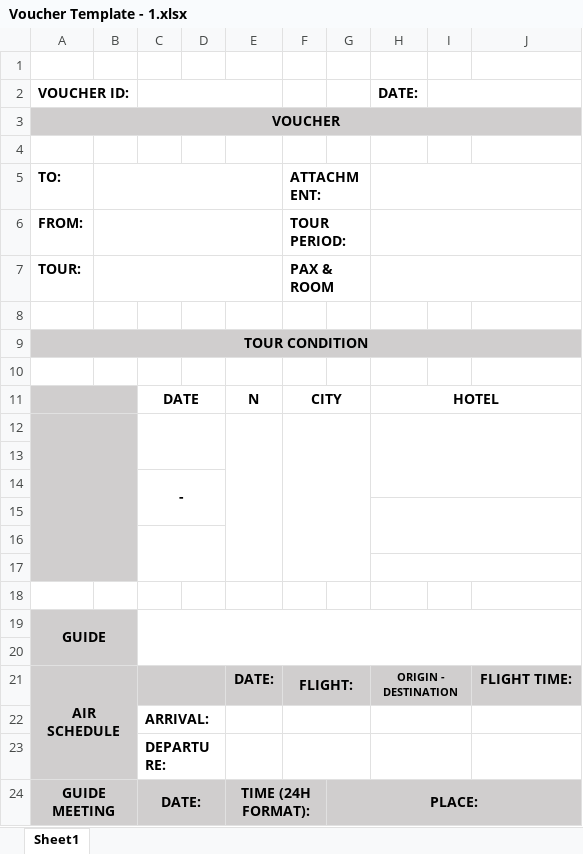
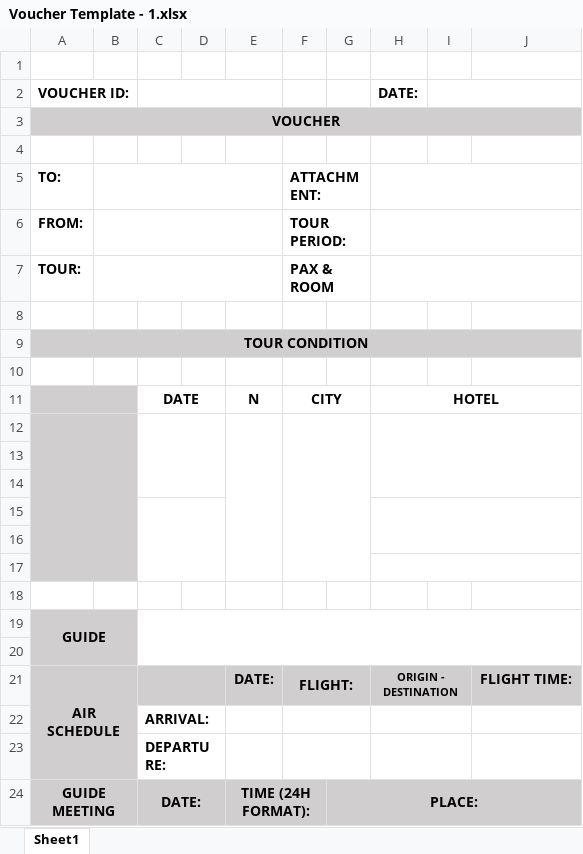
Before and after one commit to AndreiX1515/Smart-Travel-Management-System, an Excel workbook: Template/Voucher Template - 1.xlsx, sheet Sheet1, drawn as a sheet; only a part is shown; values as stored, in another font and other column widths than the file's, no borders; charts and pictures not drawn; the diff names each change by its address in the sheet, - before the commit and + after, or states it on an @@ line.

```diff
--- a/Template/Voucher Template - 1.xlsx (sheet Sheet1)
+++ b/Template/Voucher Template - 1.xlsx (sheet Sheet1)
-C12:D13 merged
+C12:D14 merged
-C14: -
+C14: (empty)
-C14:D15 merged
+C15:D17 merged
-C16:D17 merged
```
Also changed, not shown: Template/Voucher Template - 2.xlsx, Template/Voucher Template.xlsx, 14 other files.
